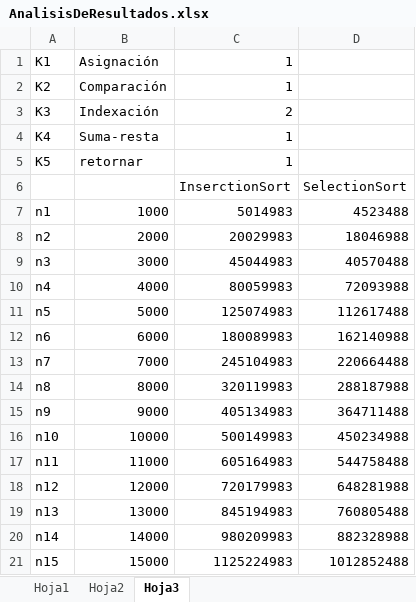
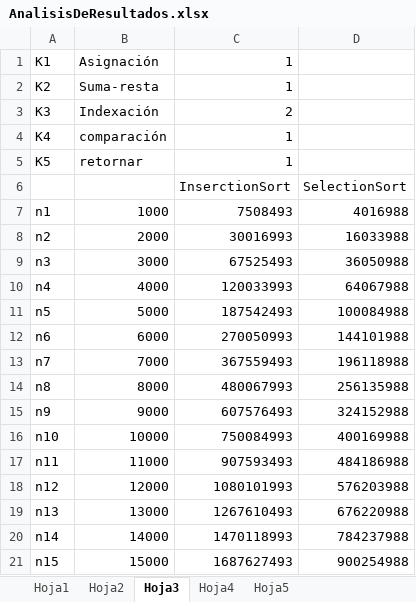
Before and after one commit to nelss95/Analisis1semestre2015, an Excel workbook: Tarea1/AnalisisDeResultados.xlsx, sheet Hoja3, drawn as a sheet; only a part is shown; values as stored, in another font and other column widths than the file's, no borders; charts and pictures not drawn; the diff covers the shown part only; the diff names each change by its address in the sheet, - before the commit and + after, or states it on an @@ line.

```diff
--- a/Tarea1/AnalisisDeResultados.xlsx (sheet Hoja3)
+++ b/Tarea1/AnalisisDeResultados.xlsx (sheet Hoja3)
+sheet tab: Hoja4
+sheet tab: Hoja5
-B2: Comparación
+B2: Suma-resta
-B4: Suma-resta
+B4: comparación
-C7: 5014983
+C7: 7508493
-D7: 4523488
+D7: 4016988
-C8: 20029983
+C8: 30016993
-D8: 18046988
+D8: 16033988
-C9: 45044983
+C9: 67525493
-D9: 40570488
+D9: 36050988
-C10: 80059983
+C10: 120033993
-D10: 72093988
+D10: 64067988
-C11: 125074983
+C11: 187542493
-D11: 112617488
+D11: 100084988
-C12: 180089983
+C12: 270050993
-D12: 162140988
+D12: 144101988
-C13: 245104983
+C13: 367559493
-D13: 220664488
+D13: 196118988
-C14: 320119983
+C14: 480067993
-D14: 288187988
+D14: 256135988
-C15: 405134983
+C15: 607576493
-D15: 364711488
+D15: 324152988
-C16: 500149983
+C16: 750084993
-D16: 450234988
+D16: 400169988
-C17: 605164983
+C17: 907593493
-D17: 544758488
+D17: 484186988
-C18: 720179983
+C18: 1080101993
-D18: 648281988
+D18: 576203988
-C19: 845194983
+C19: 1267610493
-D19: 760805488
+D19: 676220988
-C20: 980209983
+C20: 1470118993
-D20: 882328988
+D20: 784237988
-C21: 1125224983
+C21: 1687627493
-D21: 1012852488
+D21: 900254988
```
Also changed, not shown: 10 edited cells elsewhere in this sheet, sheet Hoja2, sheet Hoja1, charts or pictures, 10 other files.
